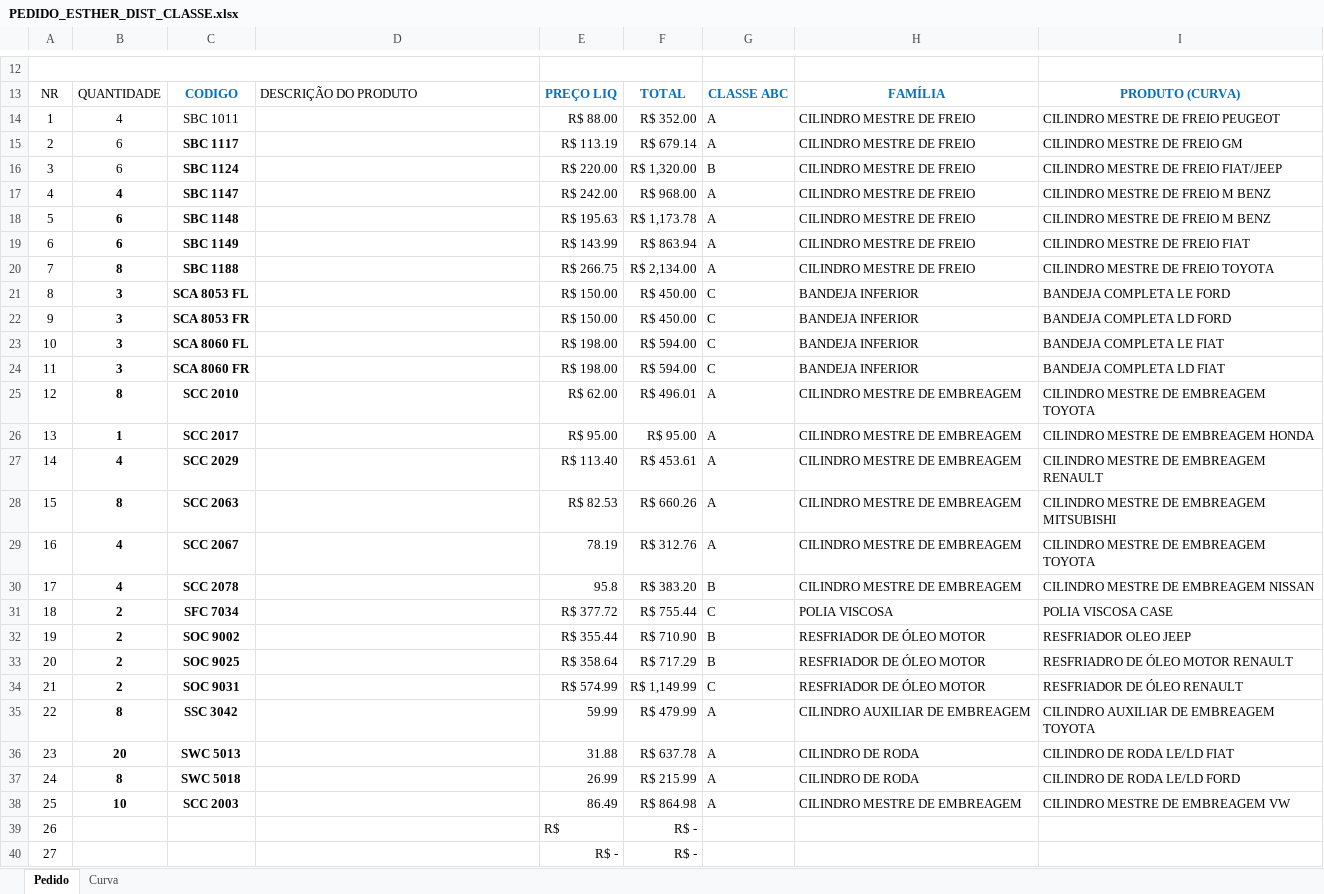
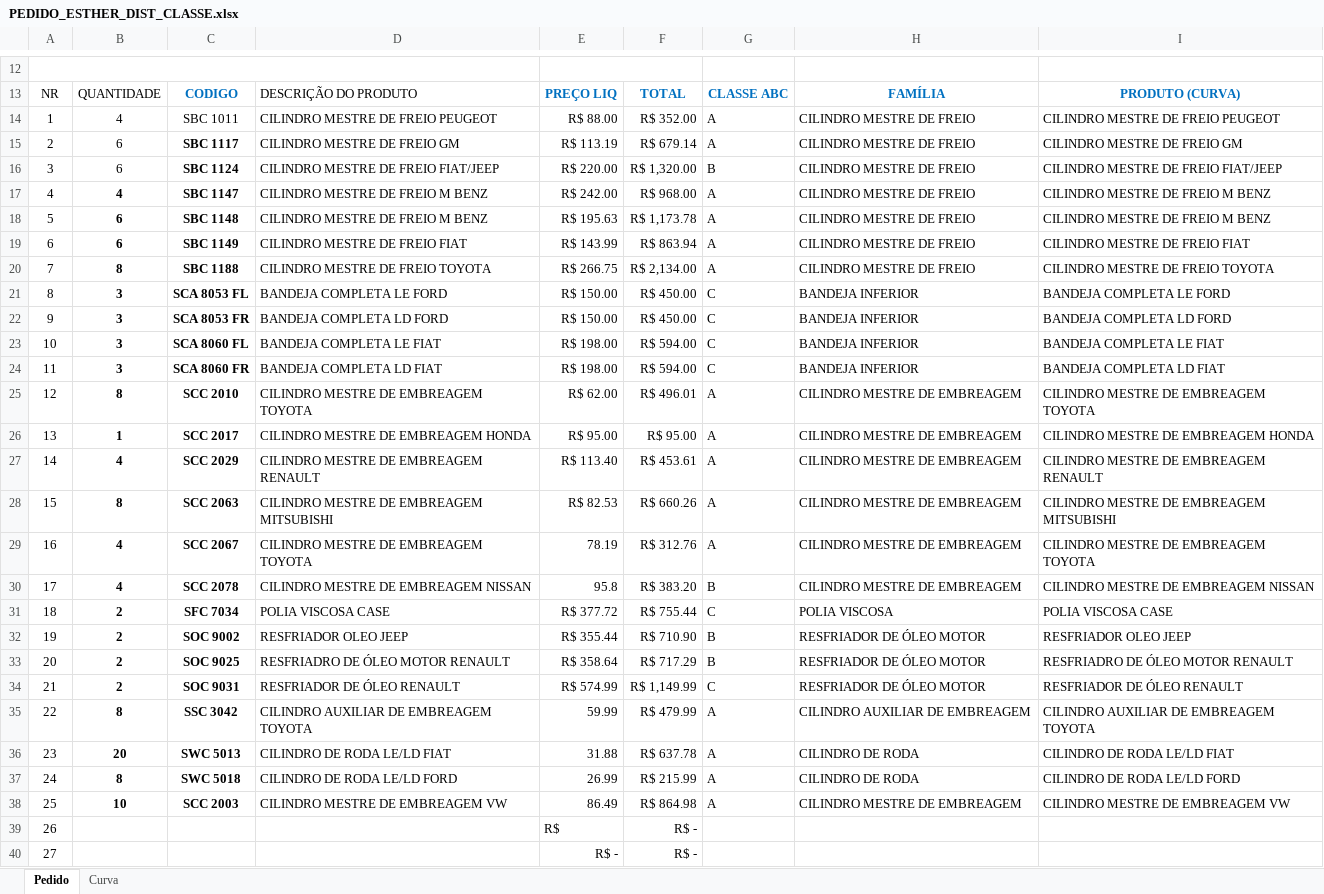
Before and after one commit to ozianochagas-commits/RASTREIO-VISITA, an Excel workbook: PEDIDO_ESTHER_DIST_CLASSE.xlsx, sheet Pedido, drawn as a sheet; only a part is shown, gaps mark what is left out; values as stored, in another font and other column widths than the file's, no borders; charts and pictures not drawn; the diff names each change by its address in the sheet, - before the commit and + after, or states it on an @@ line.

```diff
--- a/PEDIDO_ESTHER_DIST_CLASSE.xlsx (sheet Pedido)
+++ b/PEDIDO_ESTHER_DIST_CLASSE.xlsx (sheet Pedido)
-D14: (empty)
+D14: CILINDRO MESTRE DE FREIO PEUGEOT
-D15: (empty)
+D15: CILINDRO MESTRE DE FREIO GM
-D16: (empty)
+D16: CILINDRO MESTRE DE FREIO FIAT/JEEP
-D17:D18: (empty)
+D17:D18: CILINDRO MESTRE DE FREIO M BENZ
-D19: (empty)
+D19: CILINDRO MESTRE DE FREIO FIAT
-D20: (empty)
+D20: CILINDRO MESTRE DE FREIO TOYOTA
-D21: (empty)
+D21: BANDEJA COMPLETA LE FORD
-D22: (empty)
+D22: BANDEJA COMPLETA LD FORD
-D23: (empty)
+D23: BANDEJA COMPLETA LE FIAT
-D24: (empty)
+D24: BANDEJA COMPLETA LD FIAT
-D25: (empty)
+D25: CILINDRO MESTRE DE EMBREAGEM TOYOTA
-D26: (empty)
+D26: CILINDRO MESTRE DE EMBREAGEM HONDA
-D27: (empty)
+D27: CILINDRO MESTRE DE EMBREAGEM RENAULT
-D28: (empty)
+D28: CILINDRO MESTRE DE EMBREAGEM MITSUBISHI
-D29: (empty)
+D29: CILINDRO MESTRE DE EMBREAGEM TOYOTA
-D30: (empty)
+D30: CILINDRO MESTRE DE EMBREAGEM NISSAN
-D31: (empty)
+D31: POLIA VISCOSA CASE
-D32: (empty)
+D32: RESFRIADOR OLEO JEEP
-D33: (empty)
+D33: RESFRIADRO DE ÓLEO MOTOR RENAULT
-D34: (empty)
+D34: RESFRIADOR DE ÓLEO RENAULT
-D35: (empty)
+D35: CILINDRO AUXILIAR DE EMBREAGEM TOYOTA
-D36: (empty)
+D36: CILINDRO DE RODA LE/LD FIAT
-D37: (empty)
+D37: CILINDRO DE RODA LE/LD FORD
-D38: (empty)
+D38: CILINDRO MESTRE DE EMBREAGEM VW
```
Also changed, not shown: CURVA_COMPRA_NAO_COMPRA.xlsx.
